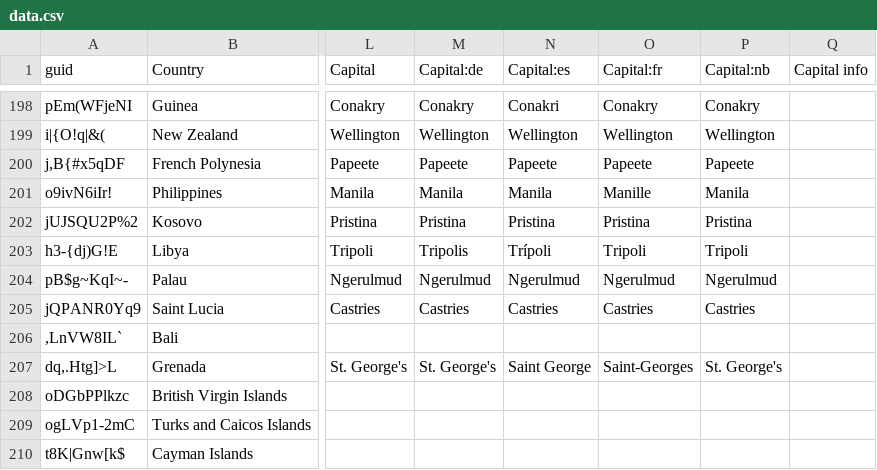
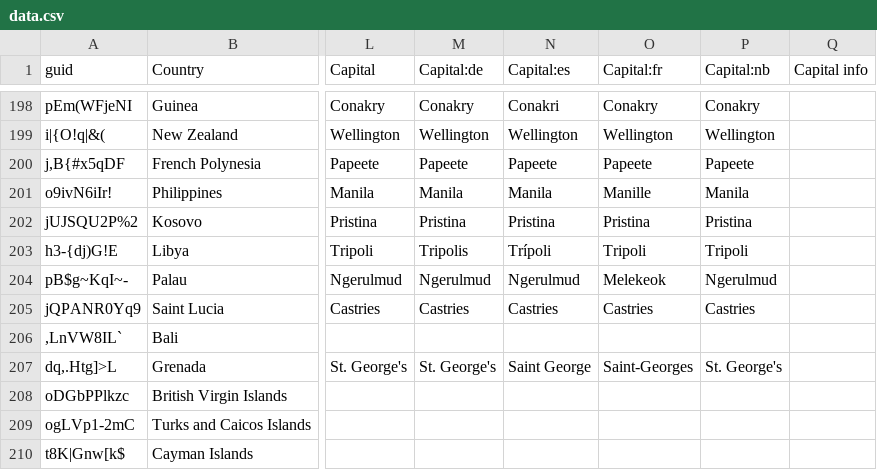
Before and after one commit to anki-geo/ultimate-geography, a CSV file: src/data.csv, drawn as a sheet; only a part is shown, gaps mark what is left out; the diff names each change by its address in the sheet, - before the commit and + after, or states it on an @@ line.

Commit message:
Change capital of Palau from Ngerulmud to Melekeok in French

```diff
--- a/src/data.csv
+++ b/src/data.csv
-O204 (Capital:fr): Ngerulmud
+O204 (Capital:fr): Melekeok
```
